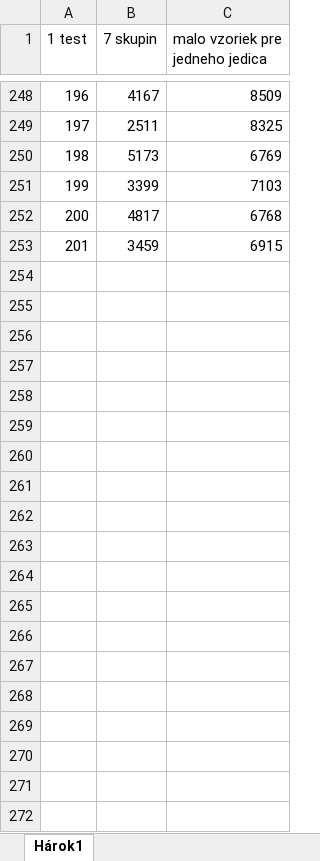
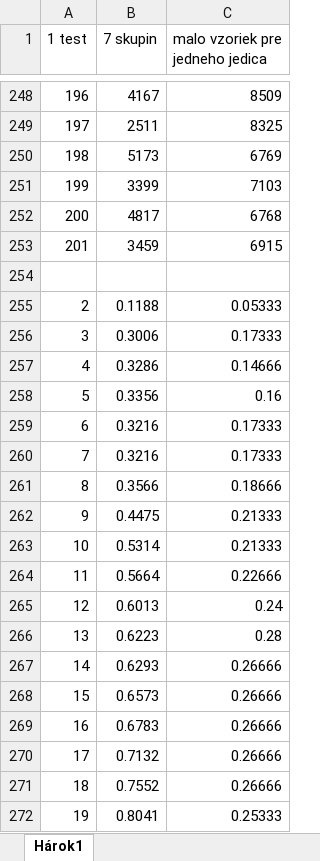
Before and after one commit to xchovanecv1/I-BIOM, an Excel workbook: Zadanie4.xlsx, sheet Hárok1, drawn as a sheet; only a part is shown, gaps mark what is left out; values as stored, in another font and other column widths than the file's, no borders; charts and pictures not drawn; the diff covers the shown part only; the diff names each change by its address in the sheet, - before the commit and + after, or states it on an @@ line.

```diff
--- a/Zadanie4.xlsx (sheet Hárok1)
+++ b/Zadanie4.xlsx (sheet Hárok1)
+row 254: (empty)
+row 255: 2 | 0.1188 | 0.05333
+row 256: 3 | 0.3006 | 0.17333
+row 257: 4 | 0.3286 | 0.14666
+row 258: 5 | 0.3356 | 0.16
+row 259: 6 | 0.3216 | 0.17333
+row 260: 7 | 0.3216 | 0.17333
+row 261: 8 | 0.3566 | 0.18666
+row 262: 9 | 0.4475 | 0.21333
+row 263: 10 | 0.5314 | 0.21333
+row 264: 11 | 0.5664 | 0.22666
+row 265: 12 | 0.6013 | 0.24
+row 266: 13 | 0.6223 | 0.28
+row 267: 14 | 0.6293 | 0.26666
+row 268: 15 | 0.6573 | 0.26666
+row 269: 16 | 0.6783 | 0.26666
+row 270: 17 | 0.7132 | 0.26666
+row 271: 18 | 0.7552 | 0.26666
+row 272: 19 | 0.8041 | 0.25333
```
Also changed, not shown: 264 added rows elsewhere in this sheet, charts or pictures, 11 other files.
